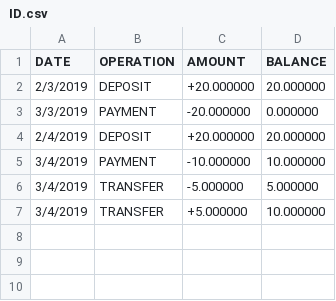
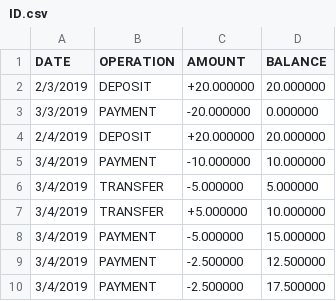
Before and after one commit to MOUDDENEHamza/bankingApp, a CSV file: data/ID.csv, drawn as a sheet; the diff names each change by its address in the sheet, - before the commit and + after, or states it on an @@ line.

```diff
--- a/data/ID.csv
+++ b/data/ID.csv
+row 8: 3/4/2019 | PAYMENT | -5.000000 | 15.000000
+row 9: 3/4/2019 | PAYMENT | -2.500000 | 12.500000
+row 10: 3/4/2019 | PAYMENT | -2.500000 | 17.500000
```
Also changed, not shown: 3 other files.
